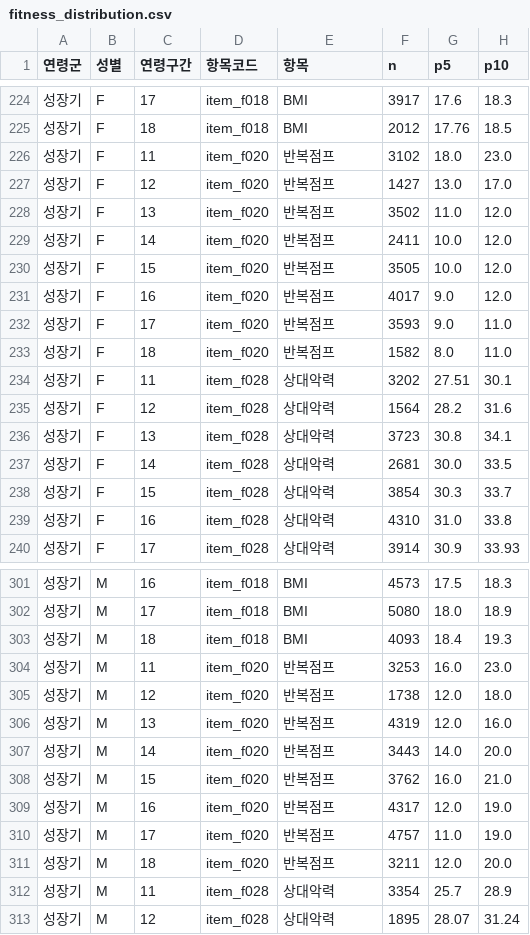
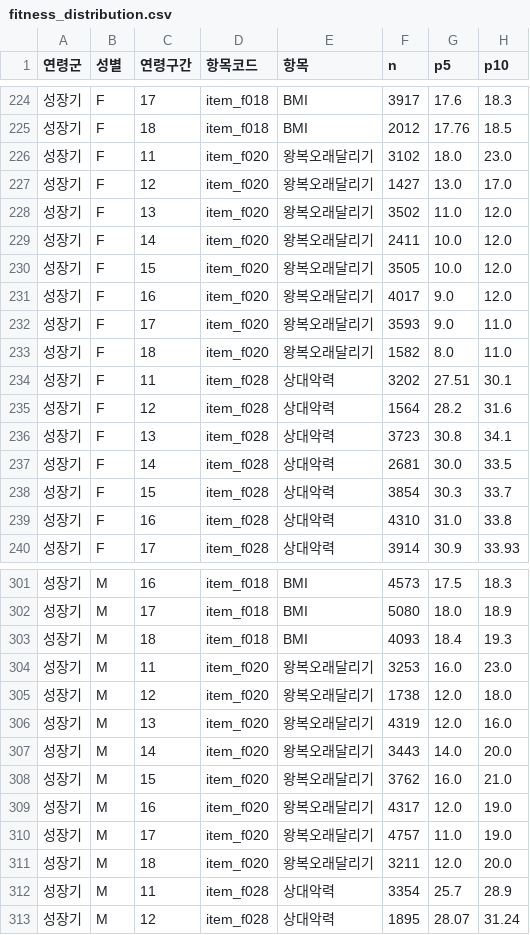
Before and after one commit to QuadrigaProj/Quadriga-DataProject, a CSV file: data/sample/fitness_distribution.csv, drawn as a sheet; only a part is shown, gaps mark what is left out; the diff covers the shown part only; the diff names each change by its address in the sheet, - before the commit and + after, or states it on an @@ line.

```diff
--- a/data/sample/fitness_distribution.csv
+++ b/data/sample/fitness_distribution.csv
-E226:E233 (항목): 반복점프
+E226:E233 (항목): 왕복오래달리기
-E304:E311 (항목): 반복점프
+E304:E311 (항목): 왕복오래달리기
```
Also changed, not shown: 36 edited cells elsewhere in this file, 10 other files.
